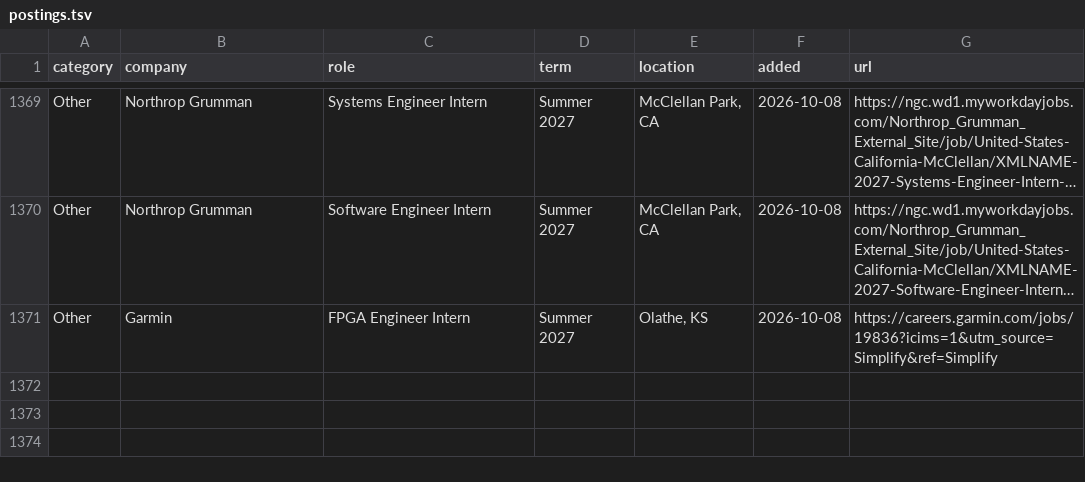
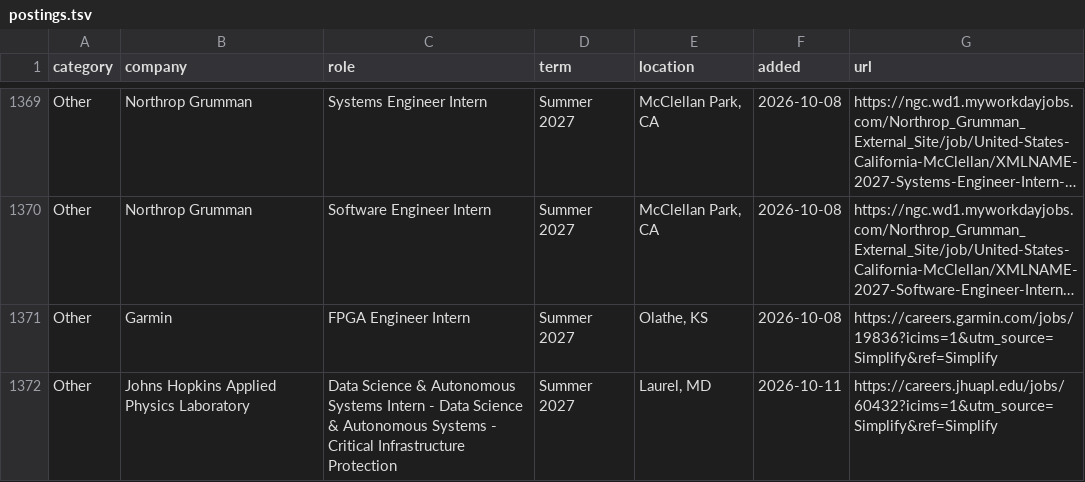
Before and after one commit to IanLeung12/2027-SWE-Intern-Postings, a TSV file: data/postings.tsv, drawn as a sheet; only a part is shown, gaps mark what is left out; long unchanged cells end in …; the diff names each change by its address in the sheet, - before the commit and + after, or states it on an @@ line.

```diff
--- a/data/postings.tsv
+++ b/data/postings.tsv
+row 1372: Other | Johns Hopkins Applied Physics Laboratory | Data Science & Autonomous Systems Intern - Data Science & Autonomous Systems - Critical Infrastructure Protection | Summer 2027 | Laurel, MD | 2026-10-11 | https://careers.jhuapl.edu/jobs/60432?icims=1&utm_source=Simplify&ref=Simplify
```
